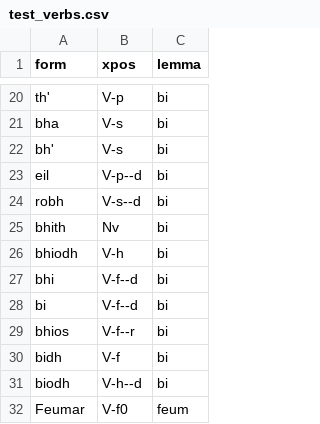
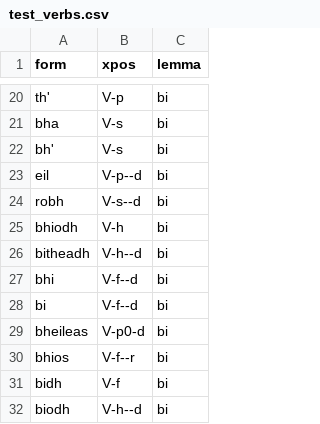
Before and after one commit to colinbatchelor/gdbank, a CSV file: innealan/resources/test_verbs.csv, drawn as a sheet; only a part is shown, gaps mark what is left out; the shorter side is filled out with more unchanged rows; removed rows and columns are numbered as before the commit, all else as after; the diff names each change by its address in the sheet, - before the commit and + after, or states it on an @@ line.

```diff
--- a/innealan/resources/test_verbs.csv
+++ b/innealan/resources/test_verbs.csv
-row 25: bhith | Nv | bi
+row 26: bitheadh | V-h--d | bi
+row 29: bheileas | V-p0-d | bi
```
Also changed, not shown: innealan/resources/lemmata.csv, innealan/resources/splits.csv, 5 other files.
